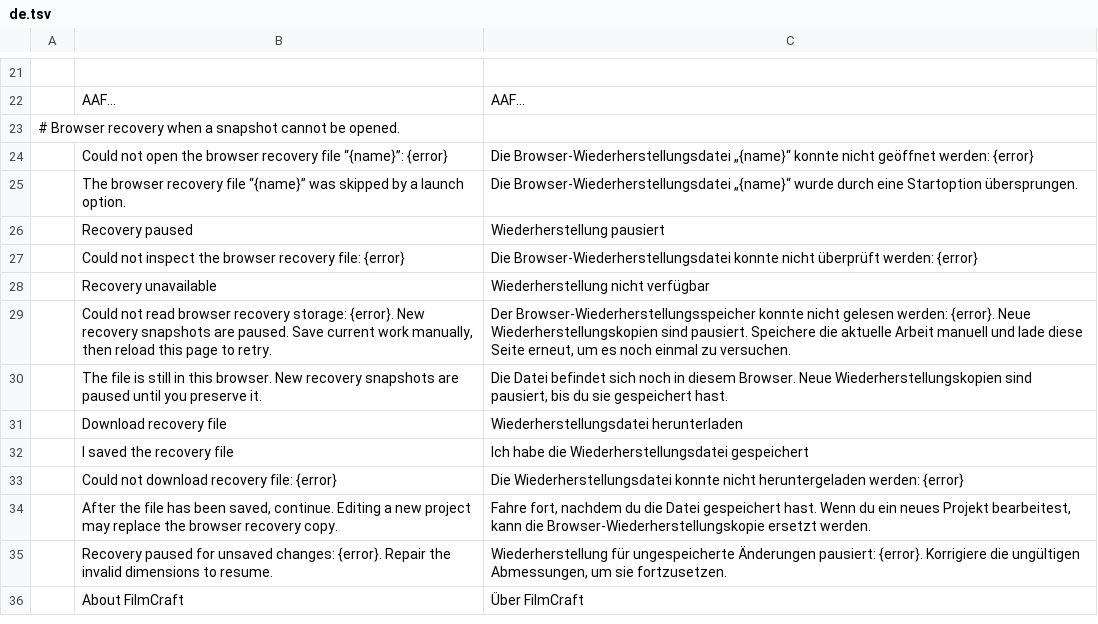
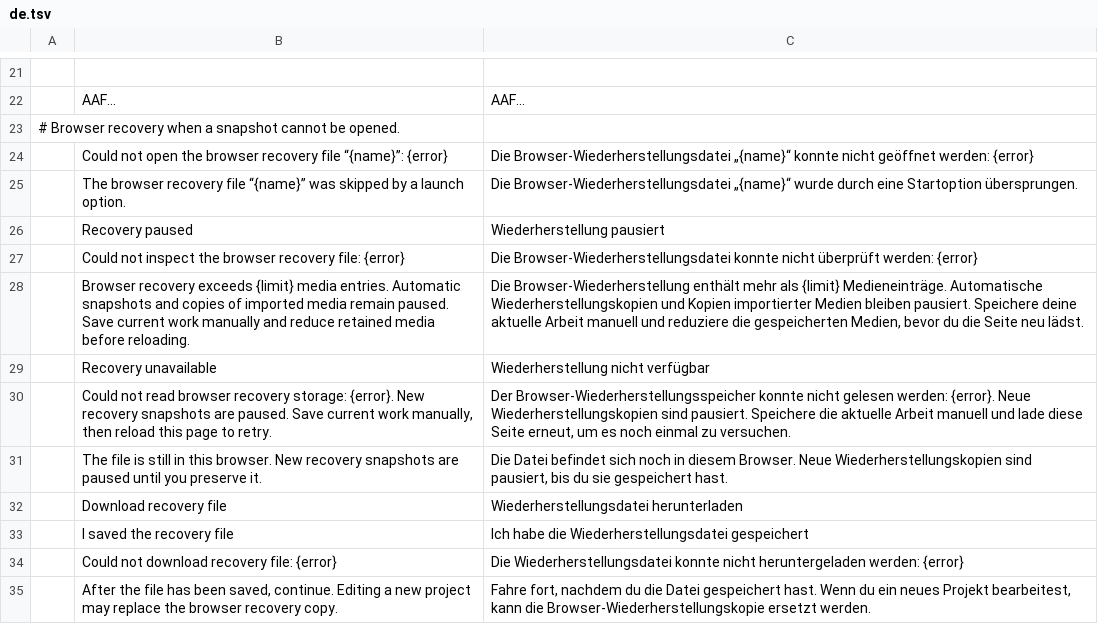
Before and after one commit to storytold/filmcraft, a TSV file: crates/ui-egui/src/i18n/de.tsv, drawn as a sheet; only a part is shown, gaps mark what is left out; the shorter side is filled out with more unchanged rows.

```diff
--- a/crates/ui-egui/src/i18n/de.tsv
+++ b/crates/ui-egui/src/i18n/de.tsv
@@ -27,2 +27,3 @@
 	Could not inspect the browser recovery file: {error}	Die Browser-Wiederherstellungsdatei konnte nicht überprüft werden: {error}
+	Browser recovery exceeds {limit} media entries. Automatic snapshots and copies of imported media remain paused. Save current work manually and reduce retained media before reloading.	Die Browser-Wiederherstellung enthält mehr als {limit} Medieneinträge. Automatische Wiederherstellungskopien und Kopien importierter Medien bleiben pausiert. Speichere deine aktuelle Arbeit manuell und reduziere die gespeicherten Medien, bevor du die Seite neu lädst.
 	Recovery unavailable	Wiederherstellung nicht verfügbar
```
Also changed, not shown: crates/ui-egui/src/i18n/es.tsv, crates/ui-egui/src/i18n/fr.tsv, 18 other files.
